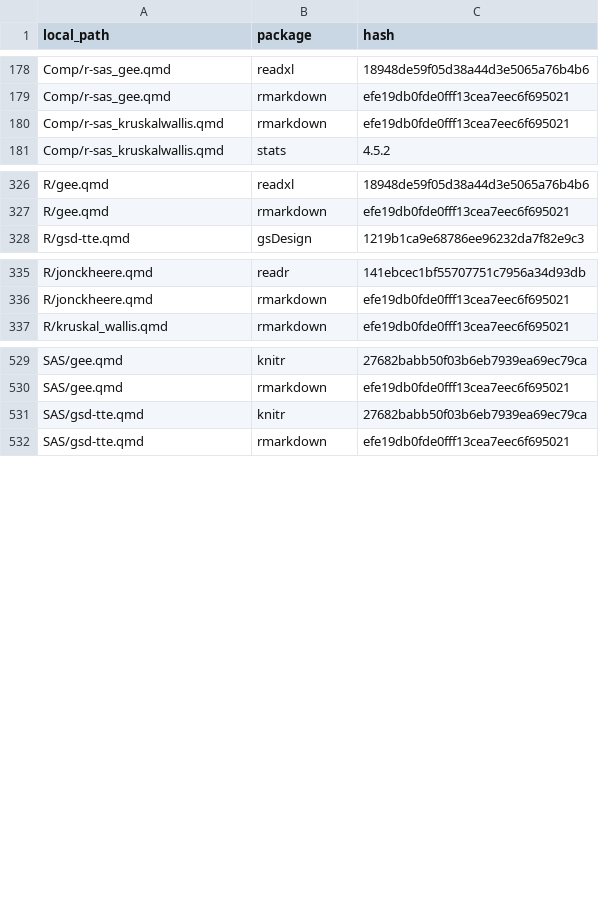
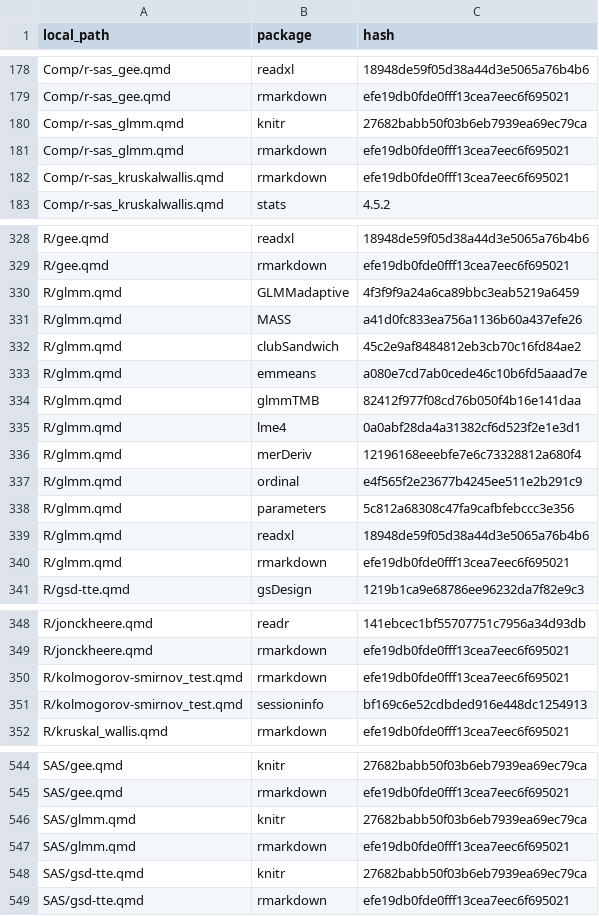
Before and after one commit to PSIAIMS/CAMIS, a CSV file: data/quarto_pkg_dependencies.csv, drawn as a sheet; only a part is shown, gaps mark what is left out; the diff names each change by its address in the sheet, - before the commit and + after, or states it on an @@ line.

Commit message:
correct typo

```diff
--- a/data/quarto_pkg_dependencies.csv
+++ b/data/quarto_pkg_dependencies.csv
+row 180: Comp/r-sas_glmm.qmd | knitr | 27682babb50f03b6eb7939ea69ec79ca
+row 181: Comp/r-sas_glmm.qmd | rmarkdown | efe19db0fde0fff13cea7eec6f695021
+row 330: R/glmm.qmd | GLMMadaptive | 4f3f9f9a24a6ca89bbc3eab5219a6459
+row 331: R/glmm.qmd | MASS | a41d0fc833ea756a1136b60a437efe26
+row 332: R/glmm.qmd | clubSandwich | 45c2e9af8484812eb3cb70c16fd84ae2
+row 333: R/glmm.qmd | emmeans | a080e7cd7ab0cede46c10b6fd5aaad7e
+row 334: R/glmm.qmd | glmmTMB | 82412f977f08cd76b050f4b16e141daa
+row 335: R/glmm.qmd | lme4 | 0a0abf28da4a31382cf6d523f2e1e3d1
+row 336: R/glmm.qmd | merDeriv | 12196168eeebfe7e6c73328812a680f4
+row 337: R/glmm.qmd | ordinal | e4f565f2e23677b4245ee511e2b291c9
+row 338: R/glmm.qmd | parameters | 5c812a68308c47fa9cafbfebccc3e356
+row 339: R/glmm.qmd | readxl | 18948de59f05d38a44d3e5065a76b4b6
+row 340: R/glmm.qmd | rmarkdown | efe19db0fde0fff13cea7eec6f695021
+row 350: R/kolmogorov-smirnov_test.qmd | rmarkdown | efe19db0fde0fff13cea7eec6f695021
+row 351: R/kolmogorov-smirnov_test.qmd | sessioninfo | bf169c6e52cdbded916e448dc1254913
+row 546: SAS/glmm.qmd | knitr | 27682babb50f03b6eb7939ea69ec79ca
+row 547: SAS/glmm.qmd | rmarkdown | efe19db0fde0fff13cea7eec6f695021
```
Also changed, not shown: 12 other files.
